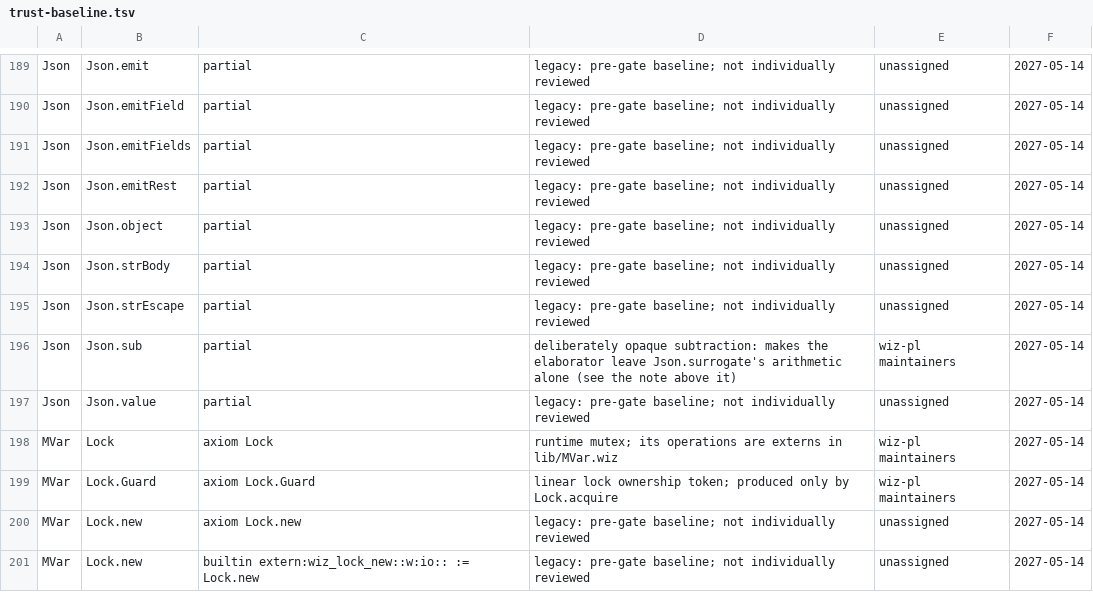
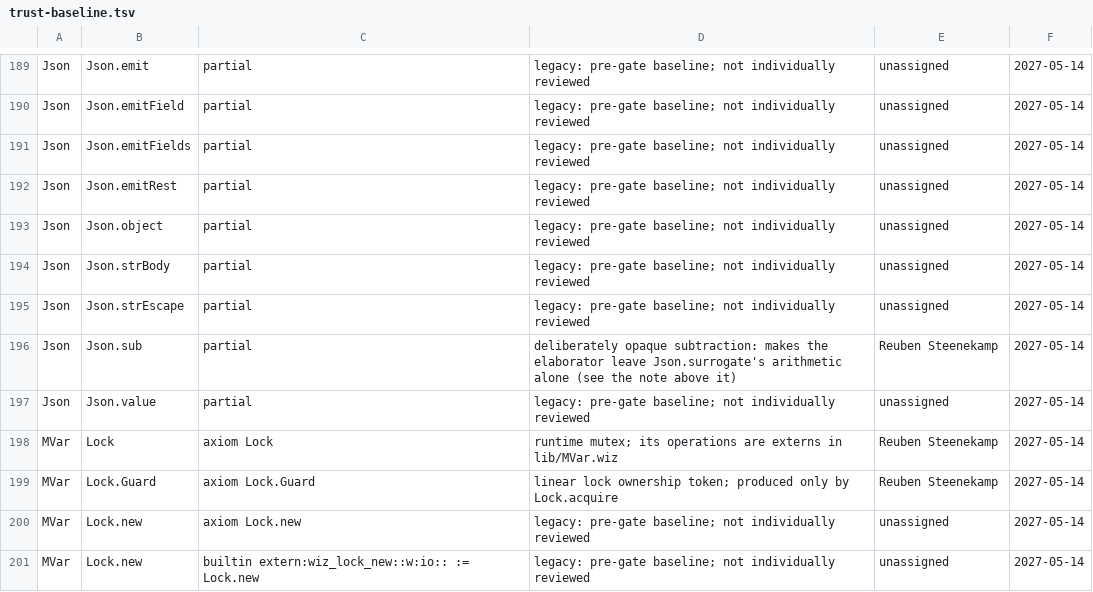
Before and after one commit to wiz-pl/wiz, a TSV file: .github/trust-baseline.tsv, drawn as a sheet; only a part is shown, gaps mark what is left out; the diff covers the shown part only.

Commit message:
trust: a reasoned row names a person, not a team

```diff
--- a/.github/trust-baseline.tsv
+++ b/.github/trust-baseline.tsv
@@ -195,6 +195,6 @@ Json	Json.strBody	partial	legacy: pre-gate baseline; not individually reviewed	u
 Json	Json.strEscape	partial	legacy: pre-gate baseline; not individually reviewed	unassigned	2027-05-14
-Json	Json.sub	partial	deliberately opaque subtraction: makes the elaborator leave Json.surrogate's arithmetic alone (see the note above it)	wiz-pl maintainers	2027-05-14
+Json	Json.sub	partial	deliberately opaque subtraction: makes the elaborator leave Json.surrogate's arithmetic alone (see the note above it)	Reuben Steenekamp	2027-05-14
 Json	Json.value	partial	legacy: pre-gate baseline; not individually reviewed	unassigned	2027-05-14
-MVar	Lock	axiom Lock	runtime mutex; its operations are externs in lib/MVar.wiz	wiz-pl maintainers	2027-05-14
-MVar	Lock.Guard	axiom Lock.Guard	linear lock ownership token; produced only by Lock.acquire	wiz-pl maintainers	2027-05-14
+MVar	Lock	axiom Lock	runtime mutex; its operations are externs in lib/MVar.wiz	Reuben Steenekamp	2027-05-14
+MVar	Lock.Guard	axiom Lock.Guard	linear lock ownership token; produced only by Lock.acquire	Reuben Steenekamp	2027-05-14
 MVar	Lock.new	axiom Lock.new	legacy: pre-gate baseline; not individually reviewed	unassigned	2027-05-14
```
Also changed, not shown: 34 edited cells elsewhere in this file.
